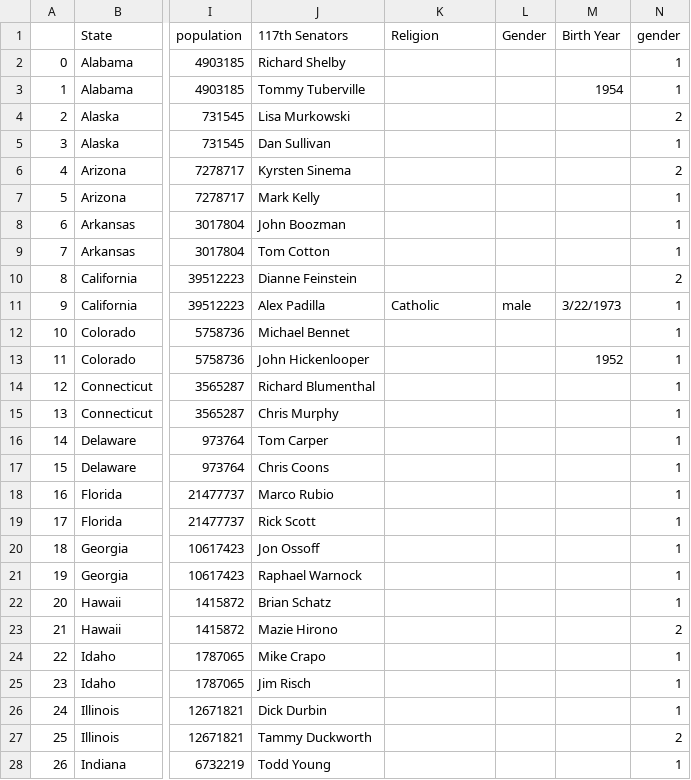
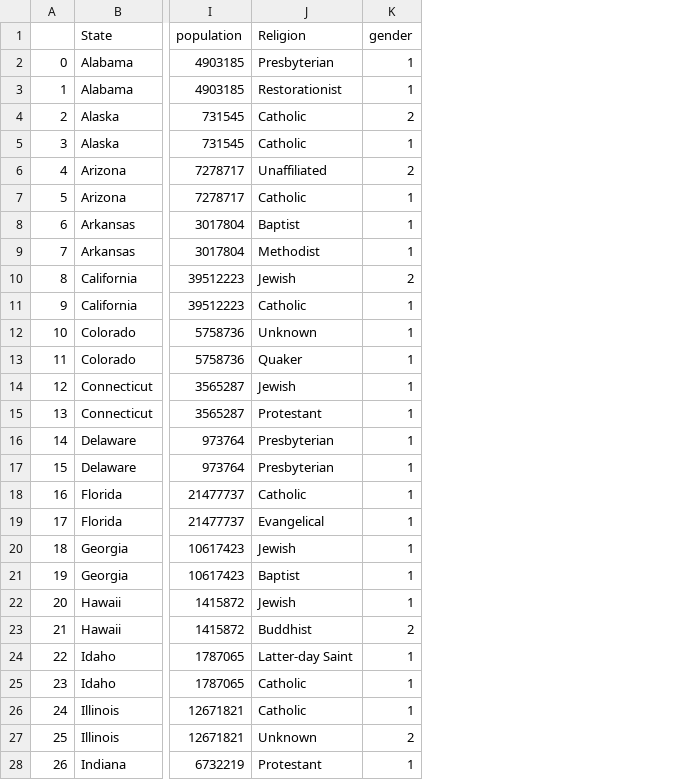
Before and after one commit to isabelle-sanford/senate-analysis, a CSV file: Resources/SPopulation.csv, drawn as a sheet; only a part is shown, gaps mark what is left out; removed rows and columns are numbered as before the commit, all else as after; the diff covers the shown part only; the diff names each change by its address in the sheet, - before the commit and + after, or states it on an @@ line.

Commit message:
pull religion through flask, start on religion plot

```diff
--- a/Resources/SPopulation.csv
+++ b/Resources/SPopulation.csv
-column J (117th Senators), rows 2-28: Richard Shelby | Tommy Tuberville | Lisa Murkowski | Dan Sullivan | Kyrsten Sinema | Mark Kelly | John Boozman | Tom Cotton | Dianne Feinstein | Alex Padilla | Michael Bennet | John Hickenlooper | Richard Blumenthal | Chris Murphy | Tom Carper | Chris Coons | Marco Rubio | Rick Scott | Jon Ossoff | Raphael Warnock | Brian Schatz | Mazie Hirono | Mike Crapo | Jim Risch | Dick Durbin | Tammy Duckworth | Todd Young
-column L (Gender), row 11: male
-column M (Birth Year), rows 3-13: 1954 |  |  |  |  |  |  |  | 3/22/1973 |  | 1952
-J2 (Religion): (empty)
+J2 (Religion): Presbyterian
-J3 (Religion): (empty)
+J3 (Religion): Restorationist
-J4:J5 (Religion): (empty)
+J4:J5 (Religion): Catholic
-J6 (Religion): (empty)
+J6 (Religion): Unaffiliated
-J7 (Religion): (empty)
+J7 (Religion): Catholic
-J8 (Religion): (empty)
+J8 (Religion): Baptist
-J9 (Religion): (empty)
+J9 (Religion): Methodist
-J10 (Religion): (empty)
+J10 (Religion): Jewish
-J12 (Religion): (empty)
+J12 (Religion): Unknown
-J13 (Religion): (empty)
+J13 (Religion): Quaker
-J14 (Religion): (empty)
+J14 (Religion): Jewish
-J15 (Religion): (empty)
+J15 (Religion): Protestant
-J16:J17 (Religion): (empty)
+J16:J17 (Religion): Presbyterian
-J18 (Religion): (empty)
+J18 (Religion): Catholic
-J19 (Religion): (empty)
+J19 (Religion): Evangelical
-J20 (Religion): (empty)
+J20 (Religion): Jewish
-J21 (Religion): (empty)
+J21 (Religion): Baptist
-J22 (Religion): (empty)
+J22 (Religion): Jewish
-J23 (Religion): (empty)
+J23 (Religion): Buddhist
-J24 (Religion): (empty)
+J24 (Religion): Latter-day Saint
-J25:J26 (Religion): (empty)
+J25:J26 (Religion): Catholic
-J27 (Religion): (empty)
+J27 (Religion): Unknown
-J28 (Religion): (empty)
+J28 (Religion): Protestant
```
Also changed, not shown: 68 edited cells elsewhere in this file, SSSalamanders_RevA.csv, 8 other files.
